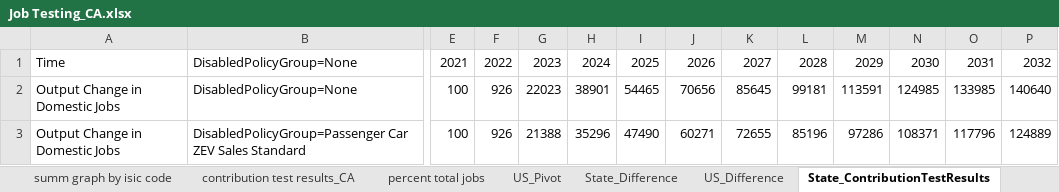
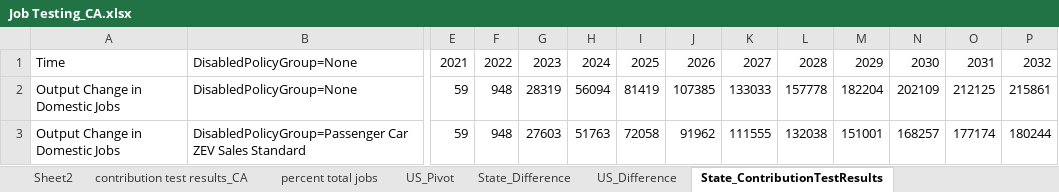
Before and after one commit to EnergyInnovation/eps-california, an Excel workbook: Job Testing_CA.xlsx, sheet State_ContributionTestResults, drawn as a sheet; only a part is shown, gaps mark what is left out; values as stored, in another font and other column widths than the file's, no borders; the diff covers the shown part only; the diff names each change by its address in the sheet, - before the commit and + after, or states it on an @@ line.

```diff
--- a/Job Testing_CA.xlsx (sheet State_ContributionTestResults)
+++ b/Job Testing_CA.xlsx (sheet State_ContributionTestResults)
-sheet tab: summ graph by isic code
+sheet tab: Sheet2
-E2:E3: 100
+E2:E3: 59
-F2:F3: 926
+F2:F3: 948
-G2: 22023
+G2: 28319
-H2: 38901
+H2: 56094
-I2: 54465
+I2: 81419
-J2: 70656
+J2: 107385
-K2: 85645
+K2: 133033
-L2: 99181
+L2: 157778
-M2: 113591
+M2: 182204
-N2: 124985
+N2: 202109
-O2: 133985
+O2: 212125
-P2: 140640
+P2: 215861
-G3: 21388
+G3: 27603
-H3: 35296
+H3: 51763
-I3: 47490
+I3: 72058
-J3: 60271
+J3: 91962
-K3: 72655
+K3: 111555
-L3: 85196
+L3: 132038
-M3: 97286
+M3: 151001
-N3: 108371
+N3: 168257
-O3: 117796
+O3: 177174
-P3: 124889
+P3: 180244
```
Also changed, not shown: 754 edited cells elsewhere in this sheet, sheet contribution test results_CA, sheet percent total jobs, sheet summary by isic code, sheet Summary, sheet State_Difference, charts or pictures.
